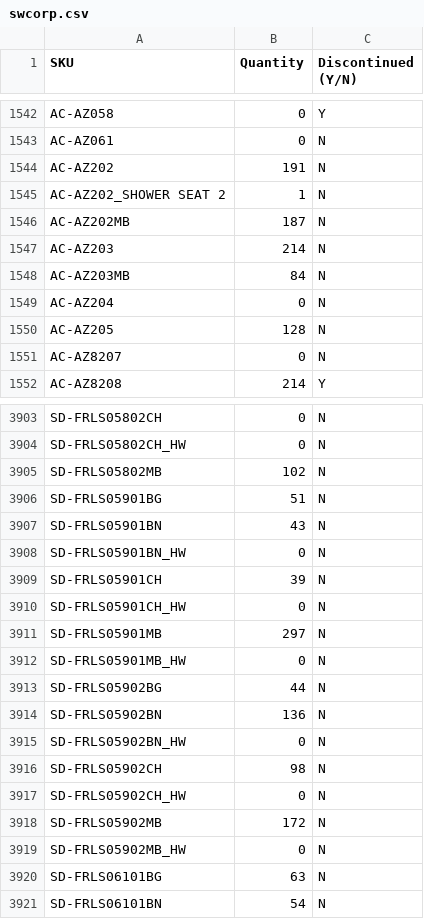
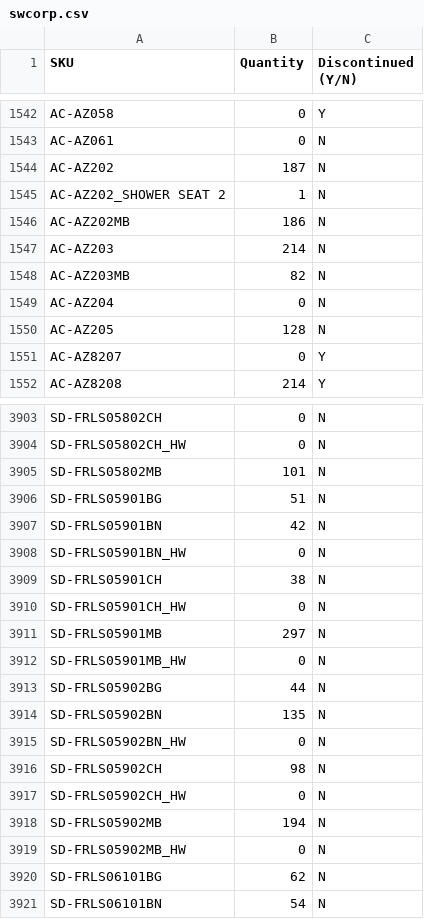
Before and after one commit to studiolx/studiolx-ftp-sync, a CSV file: inventory/swcorp.csv, drawn as a sheet; only a part is shown, gaps mark what is left out; the diff covers the shown part only.

```diff
--- a/inventory/swcorp.csv
+++ b/inventory/swcorp.csv
@@ -1543,10 +1543,10 @@ AC-AZ058,0,Y
 AC-AZ061,0,N
-AC-AZ202,191,N
+AC-AZ202,187,N
 AC-AZ202_SHOWER SEAT 2,1,N
-AC-AZ202MB,187,N
+AC-AZ202MB,186,N
 AC-AZ203,214,N
-AC-AZ203MB,84,N
+AC-AZ203MB,82,N
 AC-AZ204,0,N
 AC-AZ205,128,N
-AC-AZ8207,0,N
+AC-AZ8207,0,Y
 AC-AZ8208,214,Y
@@ -3904,7 +3904,7 @@ SD-FRLS05802CH,0,N
 SD-FRLS05802CH_HW,0,N
-SD-FRLS05802MB,102,N
+SD-FRLS05802MB,101,N
 SD-FRLS05901BG,51,N
-SD-FRLS05901BN,43,N
+SD-FRLS05901BN,42,N
 SD-FRLS05901BN_HW,0,N
-SD-FRLS05901CH,39,N
+SD-FRLS05901CH,38,N
 SD-FRLS05901CH_HW,0,N
@@ -3913,3 +3913,3 @@ SD-FRLS05901MB_HW,0,N
 SD-FRLS05902BG,44,N
-SD-FRLS05902BN,136,N
+SD-FRLS05902BN,135,N
 SD-FRLS05902BN_HW,0,N
@@ -3917,5 +3917,5 @@ SD-FRLS05902CH,98,N
 SD-FRLS05902CH_HW,0,N
-SD-FRLS05902MB,172,N
+SD-FRLS05902MB,194,N
 SD-FRLS05902MB_HW,0,N
-SD-FRLS06101BG,63,N
+SD-FRLS06101BG,62,N
 SD-FRLS06101BN,54,N
```
Also changed, not shown: 102 edited cells elsewhere in this file, 1 other file.
